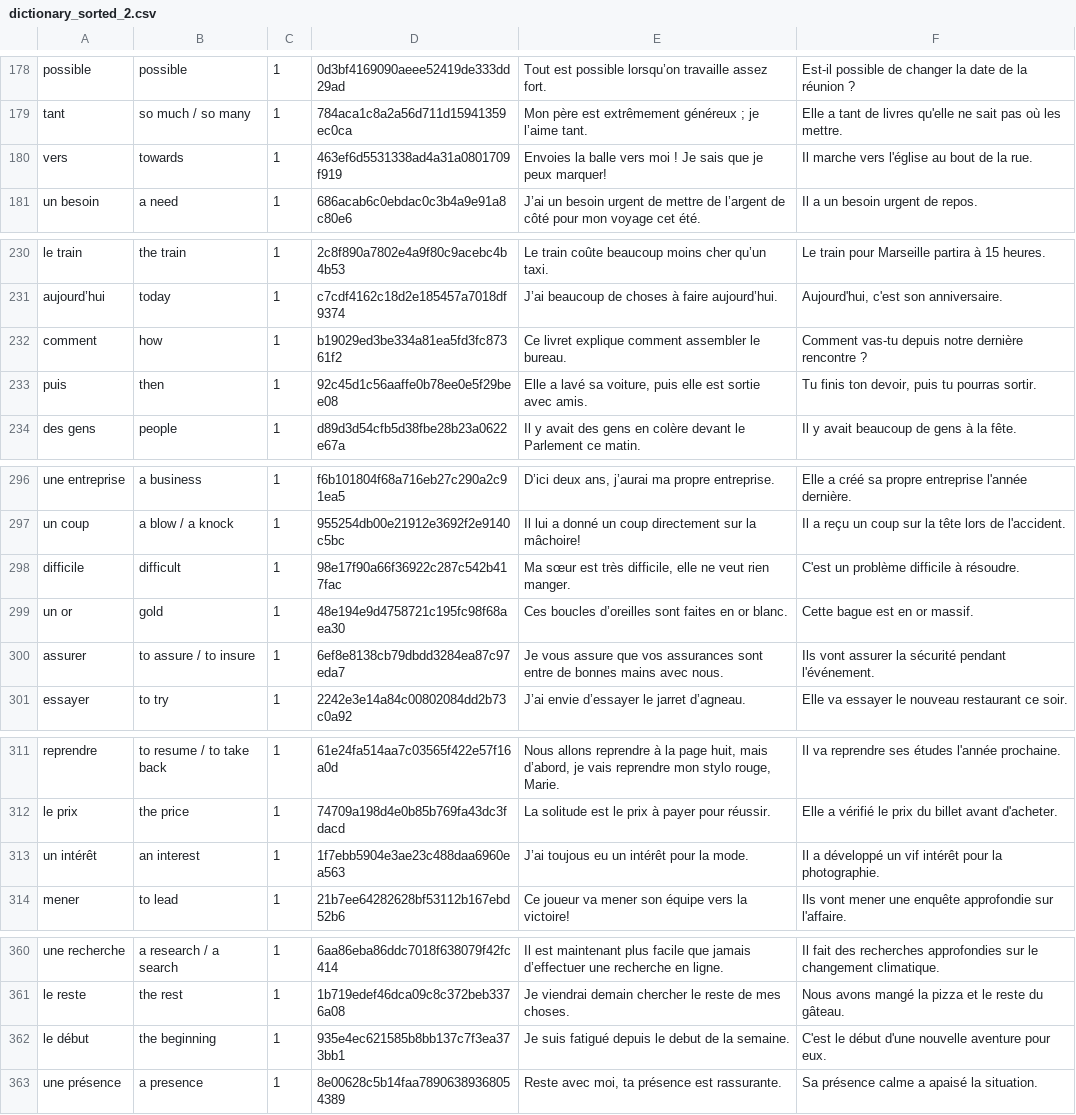
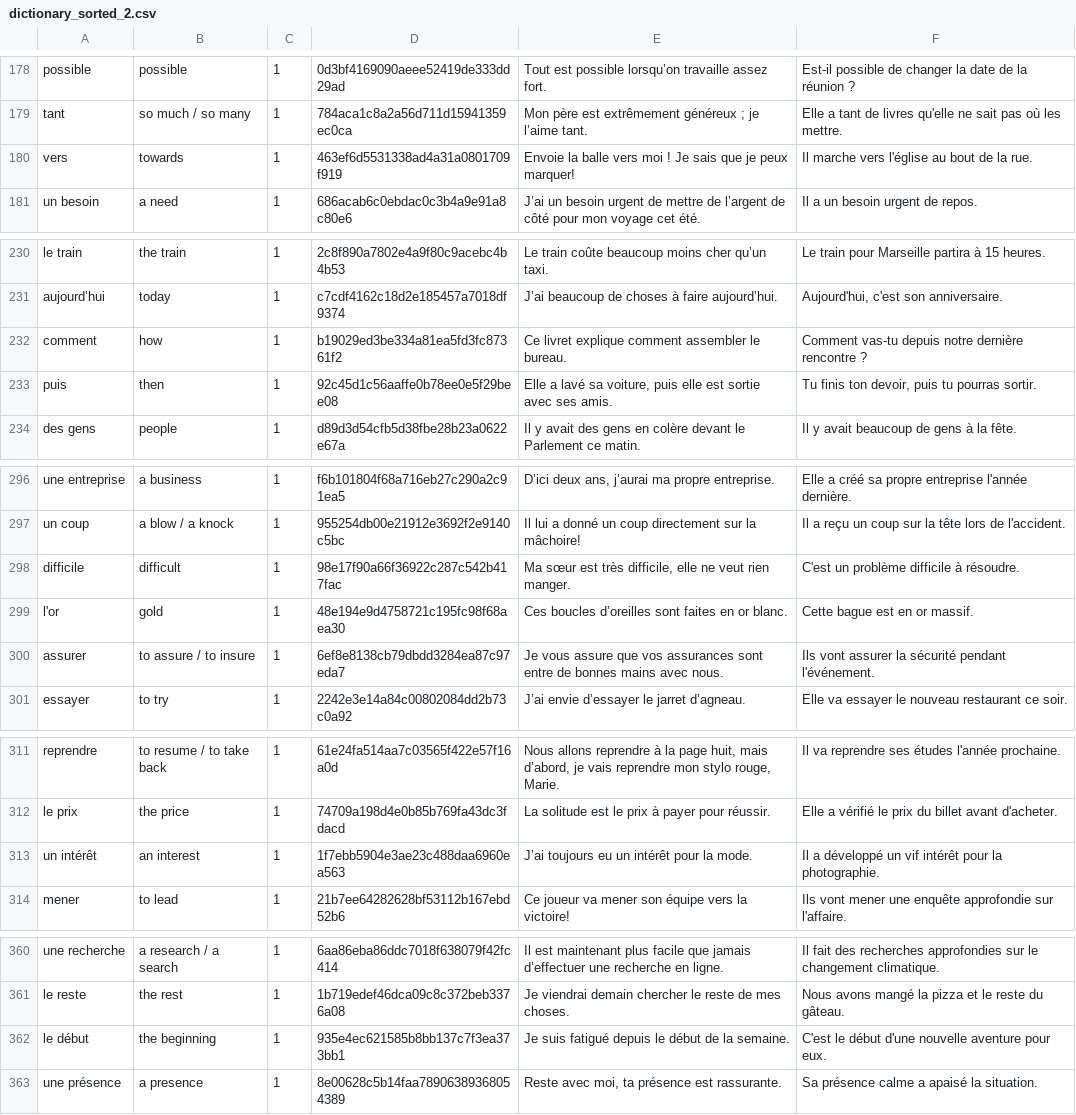
Before and after one commit to Wandersalamander/FrenchWordWizard, a CSV file: app/src/main/res/raw/dictionary_sorted_2.csv, drawn as a sheet; only a part is shown, gaps mark what is left out; the diff covers the shown part only.

```diff
--- a/app/src/main/res/raw/dictionary_sorted_2.csv
+++ b/app/src/main/res/raw/dictionary_sorted_2.csv
@@ -179,3 +179,3 @@ possible	possible	1	0d3bf4169090aeee52419de333dd29ad	Tout est possible lorsqu’
 tant	so much / so many	1	784aca1c8a2a56d711d15941359ec0ca	Mon père est extrêmement généreux ; je l’aime tant.	Elle a tant de livres qu'elle ne sait pas où les mettre.
-vers	towards	1	463ef6d5531338ad4a31a0801709f919	Envoies la balle vers moi ! Je sais que je peux marquer!	Il marche vers l'église au bout de la rue.
+vers	towards	1	463ef6d5531338ad4a31a0801709f919	Envoie la balle vers moi ! Je sais que je peux marquer!	Il marche vers l'église au bout de la rue.
 un besoin	a need	1	686acab6c0ebdac0c3b4a9e91a8c80e6	J’ai un besoin urgent de mettre de l’argent de côté pour mon voyage cet été.	Il a un besoin urgent de repos.
@@ -232,3 +232,3 @@ aujourd’hui	today	1	c7cdf4162c18d2e185457a7018df9374	J’ai beaucoup de choses
 comment	how	1	b19029ed3be334a81ea5fd3fc87361f2	Ce livret explique comment assembler le bureau.	Comment vas-tu depuis notre dernière rencontre ?
-puis	then	1	92c45d1c56aaffe0b78ee0e5f29bee08	Elle a lavé sa voiture, puis elle est sortie avec amis.	Tu finis ton devoir, puis tu pourras sortir.
+puis	then	1	92c45d1c56aaffe0b78ee0e5f29bee08	Elle a lavé sa voiture, puis elle est sortie avec ses amis.	Tu finis ton devoir, puis tu pourras sortir.
 des gens	people	1	d89d3d54cfb5d38fbe28b23a0622e67a	Il y avait des gens en colère devant le Parlement ce matin.	Il y avait beaucoup de gens à la fête.
@@ -298,3 +298,3 @@ un coup	a blow / a knock	1	955254db00e21912e3692f2e9140c5bc	Il lui a donné un c
 difficile	difficult	1	98e17f90a66f36922c287c542b417fac	Ma sœur est très difficile, elle ne veut rien manger.	C'est un problème difficile à résoudre.
-un or	gold	1	48e194e9d4758721c195fc98f68aea30	Ces boucles d’oreilles sont faites en or blanc.	Cette bague est en or massif.
+l'or	gold	1	48e194e9d4758721c195fc98f68aea30	Ces boucles d’oreilles sont faites en or blanc.	Cette bague est en or massif.
 assurer	to assure / to insure	1	6ef8e8138cb79dbdd3284ea87c97eda7	Je vous assure que vos assurances sont entre de bonnes mains avec nous.	Ils vont assurer la sécurité pendant l'événement.
@@ -312,3 +312,3 @@ reprendre	to resume / to take back	1	61e24fa514aa7c03565f422e57f16a0d	Nous allon
 le prix	the price	1	74709a198d4e0b85b769fa43dc3fdacd	La solitude est le prix à payer pour réussir.	Elle a vérifié le prix du billet avant d'acheter.
-un intérêt	an interest	1	1f7ebb5904e3ae23c488daa6960ea563	J’ai toujous eu un intérêt pour la mode.	Il a développé un vif intérêt pour la photographie.
+un intérêt	an interest	1	1f7ebb5904e3ae23c488daa6960ea563	J’ai toujours eu un intérêt pour la mode.	Il a développé un vif intérêt pour la photographie.
 mener	to lead	1	21b7ee64282628bf53112b167ebd52b6	Ce joueur va mener son équipe vers la victoire!	Ils vont mener une enquête approfondie sur l'affaire.
@@ -361,3 +361,3 @@ une recherche	a research / a search	1	6aa86eba86ddc7018f638079f42fc414	Il est ma
 le reste	the rest	1	1b719edef46dca09c8c372beb3376a08	Je viendrai demain chercher le reste de mes choses.	Nous avons mangé la pizza et le reste du gâteau.
-le début	the beginning	1	935e4ec621585b8bb137c7f3ea373bb1	Je suis fatigué depuis le debut de la semaine.	C'est le début d'une nouvelle aventure pour eux.
+le début	the beginning	1	935e4ec621585b8bb137c7f3ea373bb1	Je suis fatigué depuis le début de la semaine.	C'est le début d'une nouvelle aventure pour eux.
 une présence	a presence	1	8e00628c5b14faa78906389368054389	Reste avec moi, ta présence est rassurante.	Sa présence calme a apaisé la situation.
```
Also changed, not shown: 21 edited cells elsewhere in this file.
